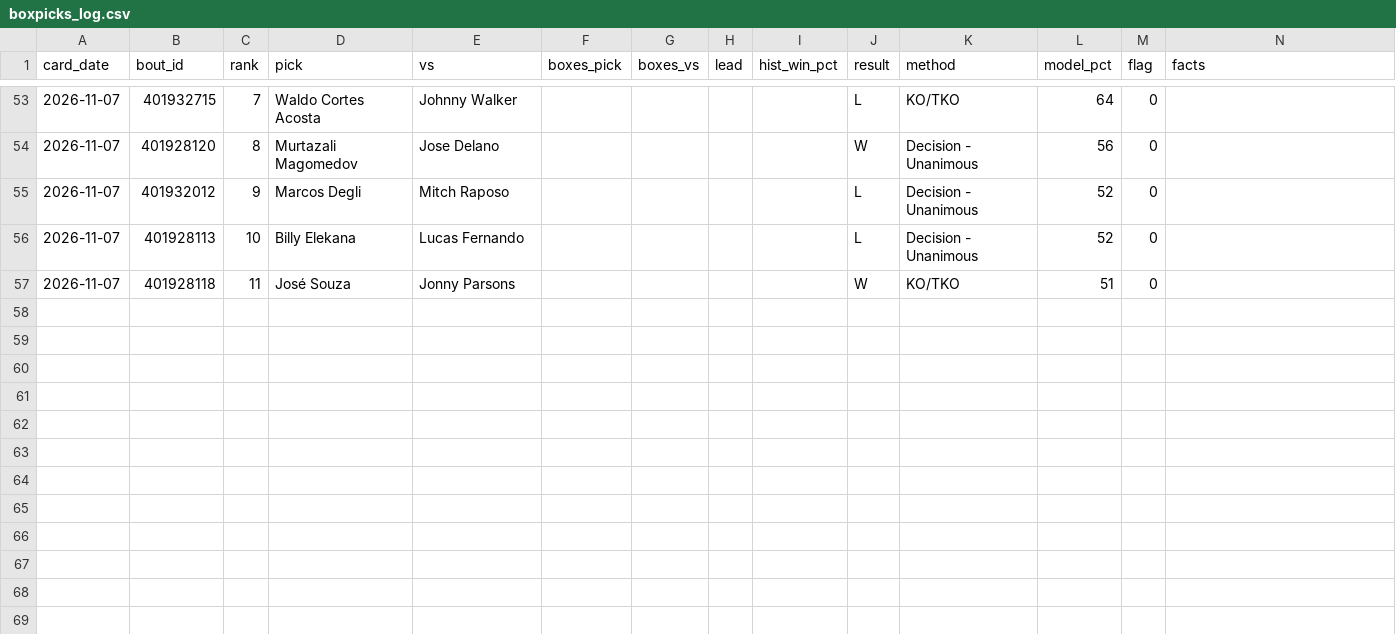
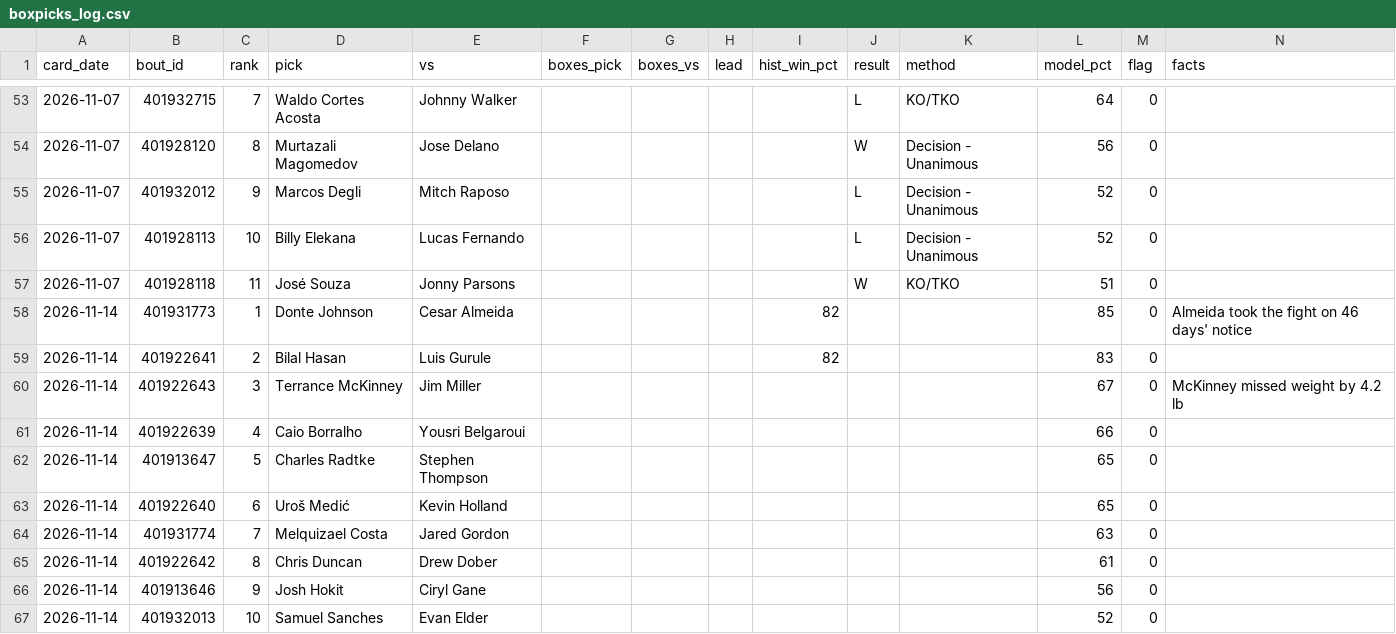
Before and after one commit to DPAD7/the-arena, a CSV file: data/boxpicks_log.csv, drawn as a sheet; only a part is shown, gaps mark what is left out.

```diff
--- a/data/boxpicks_log.csv
+++ b/data/boxpicks_log.csv
@@ -57 +57,11 @@ card_date,bout_id,rank,pick,vs,boxes_pick,boxes_vs,lead,hist_win_pct,result,meth
 2026-11-07,401928118,11,José Souza,Jonny Parsons,,,,,W,KO/TKO,51,0,
+2026-11-14,401931773,1,Donte Johnson,Cesar Almeida,,,,82,,,85,0,Almeida took the fight on 46 days' notice
+2026-11-14,401922641,2,Bilal Hasan,Luis Gurule,,,,82,,,83,0,
+2026-11-14,401922643,3,Terrance McKinney,Jim Miller,,,,,,,67,0,McKinney missed weight by 4.2 lb
+2026-11-14,401922639,4,Caio Borralho,Yousri Belgaroui,,,,,,,66,0,
+2026-11-14,401913647,5,Charles Radtke,Stephen Thompson,,,,,,,65,0,
+2026-11-14,401922640,6,Uroš Medić,Kevin Holland,,,,,,,65,0,
+2026-11-14,401931774,7,Melquizael Costa,Jared Gordon,,,,,,,63,0,
+2026-11-14,401922642,8,Chris Duncan,Drew Dober,,,,,,,61,0,
+2026-11-14,401913646,9,Josh Hokit,Ciryl Gane,,,,,,,56,0,
+2026-11-14,401932013,10,Samuel Sanches,Evan Elder,,,,,,,52,0,
```
Also changed, not shown: data/reads_log.csv, 36 other files.
